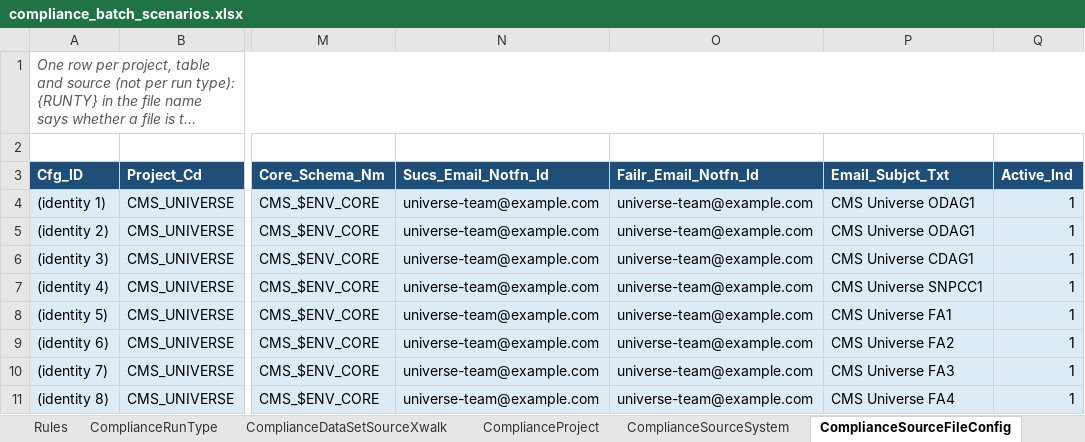
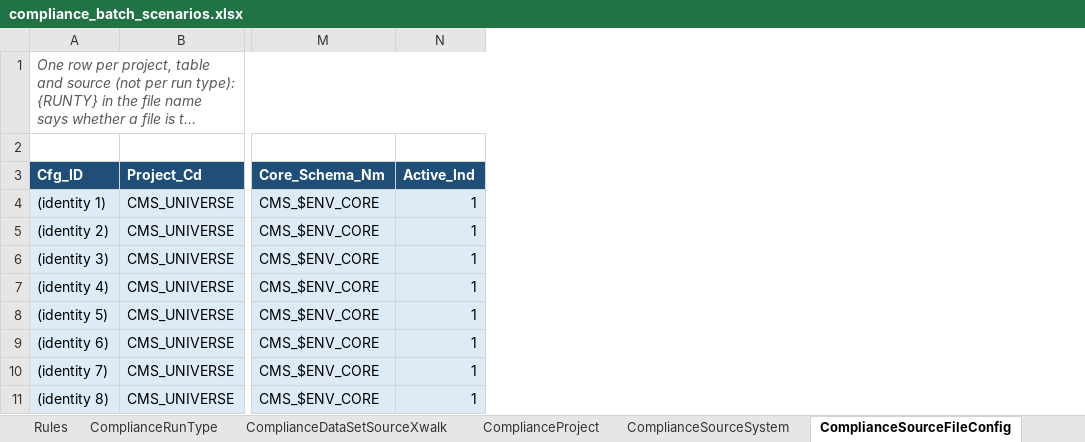
Before and after one commit to trinathgundavaram/framework, an Excel workbook: airflow/compliance_framework/examples/compliance_batch_scenarios.xlsx, sheet ComplianceSourceFileConfig, drawn as a sheet; only a part is shown, gaps mark what is left out; long unchanged cells end in …; values as stored, in another font and other column widths than the file's, no borders; the diff names each change by its address in the sheet, - before the commit and + after, or states it on an @@ line.

```diff
--- a/airflow/compliance_framework/examples/compliance_batch_scenarios.xlsx (sheet ComplianceSourceFileConfig)
+++ b/airflow/compliance_framework/examples/compliance_batch_scenarios.xlsx (sheet ComplianceSourceFileConfig)
-column N (Sucs_Email_Notfn_Id), rows 4-11: all universe-team@example.com
-column O (Failr_Email_Notfn_Id), rows 4-11: all universe-team@example.com
-column P (Email_Subjct_Txt), rows 4-11: CMS Universe ODAG1 | CMS Universe ODAG1 | CMS Universe CDAG1 | CMS Universe SNPCC1 | CMS Universe FA1 | CMS Universe FA2 | CMS Universe FA3 | CMS Universe FA4
```
Also changed, not shown: 17 other files.
